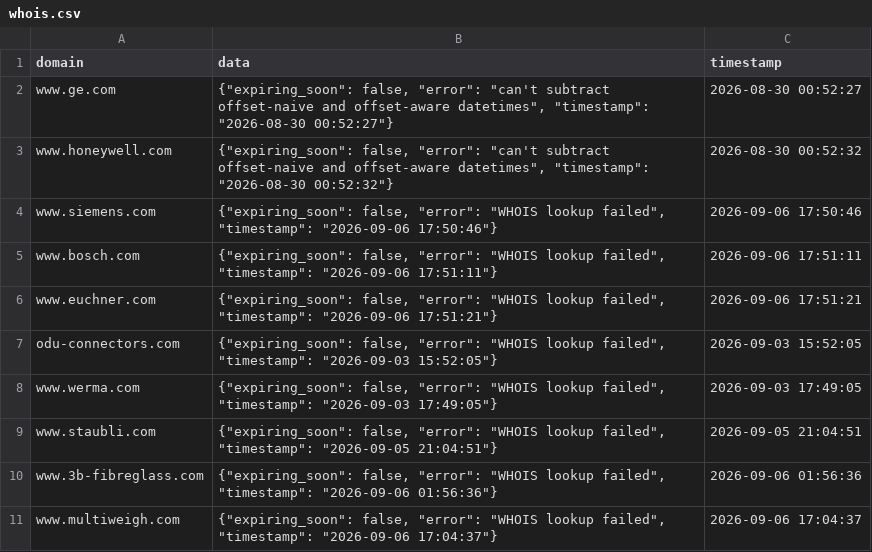
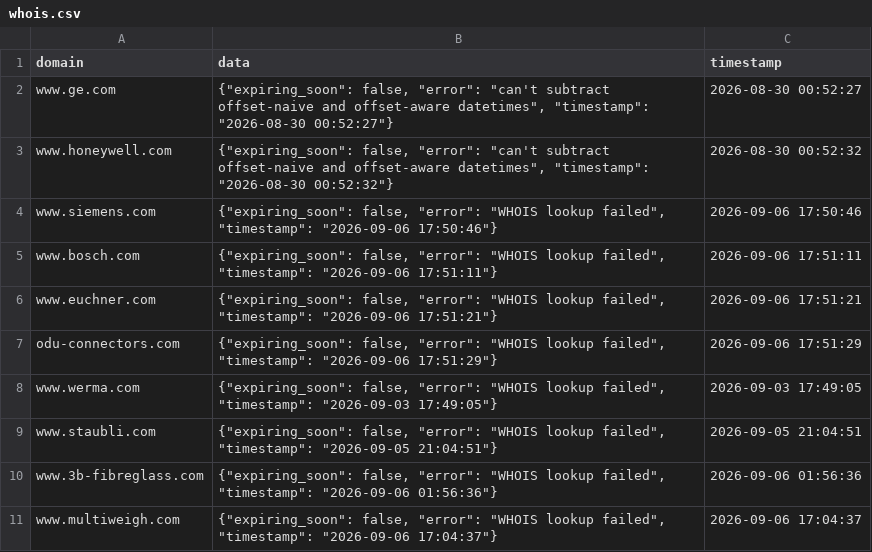
Before and after one commit to natasha-a-a/auditor, a CSV file: whois_cache/whois.csv, drawn as a sheet.

Commit message:
Auto-update whois.csv at 2026-09-06 17:51:29

```diff
--- a/whois_cache/whois.csv
+++ b/whois_cache/whois.csv
@@ -6,3 +6,3 @@ www.bosch.com,"{""expiring_soon"": false, ""error"": ""WHOIS lookup failed"", ""
 www.euchner.com,"{""expiring_soon"": false, ""error"": ""WHOIS lookup failed"", ""timestamp"": ""2026-09-06 17:51:21""}",2026-09-06 17:51:21
-odu-connectors.com,"{""expiring_soon"": false, ""error"": ""WHOIS lookup failed"", ""timestamp"": ""2026-09-03 15:52:05""}",2026-09-03 15:52:05
+odu-connectors.com,"{""expiring_soon"": false, ""error"": ""WHOIS lookup failed"", ""timestamp"": ""2026-09-06 17:51:29""}",2026-09-06 17:51:29
 www.werma.com,"{""expiring_soon"": false, ""error"": ""WHOIS lookup failed"", ""timestamp"": ""2026-09-03 17:49:05""}",2026-09-03 17:49:05
```
